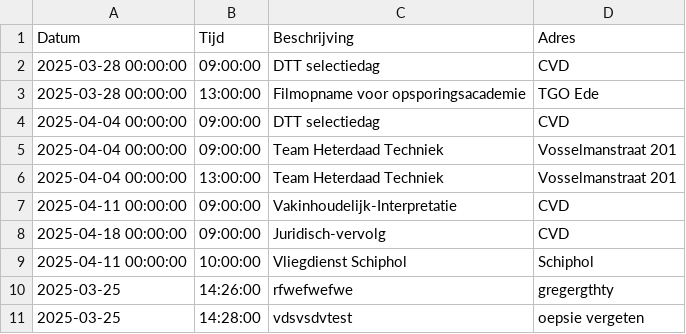
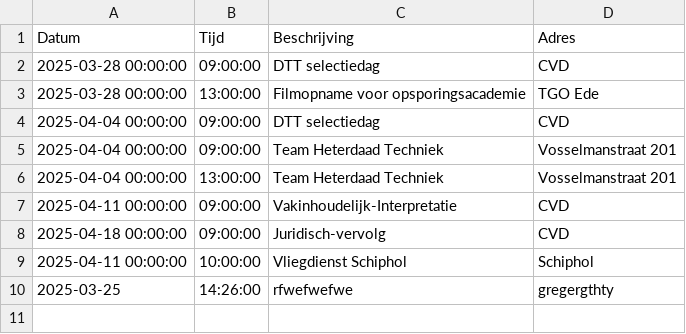
Before and after one commit to EvaHuisman/stunning-cashew, a CSV file: planning.csv, drawn as a sheet; the diff names each change by its address in the sheet, - before the commit and + after, or states it on an @@ line.

Commit message:
Update CSV planning.csv

```diff
--- a/planning.csv
+++ b/planning.csv
-row 11: 2025-03-25 | 14:28:00 | vdsvsdvtest | oepsie vergeten
```
